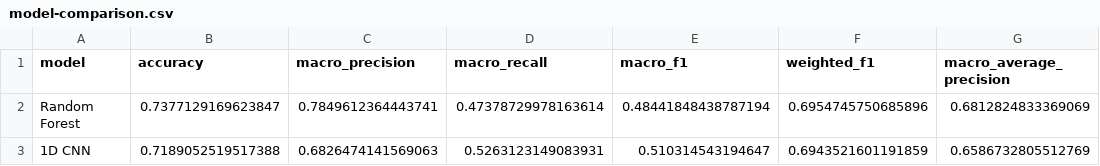
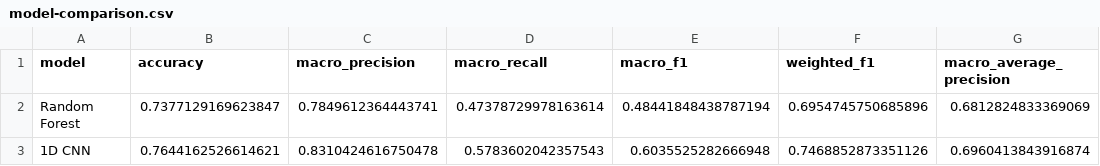
Before and after one commit to Saumyakeshi/ml_assignment, a CSV file: reports/section_02/model-comparison.csv, drawn as a sheet.

```diff
--- a/reports/section_02/model-comparison.csv
+++ b/reports/section_02/model-comparison.csv
@@ -2,2 +2,2 @@ model,accuracy,macro_precision,macro_recall,macro_f1,weighted_f1,macro_average_p
 Random Forest,0.7377129169623847,0.7849612364443741,0.47378729978163614,0.48441848438787194,0.6954745750685896,0.6812824833369069
-1D CNN,0.7189052519517388,0.6826474141569063,0.5263123149083931,0.510314543194647,0.6943521601191859,0.6586732805512769
+1D CNN,0.7644162526614621,0.8310424616750478,0.5783602042357543,0.6035525282666948,0.7468852873351126,0.6960413843916874
```
Also changed, not shown: reports/section_01/model-comparison.csv, reports/section_03/model-comparison.csv, 36 other files.
